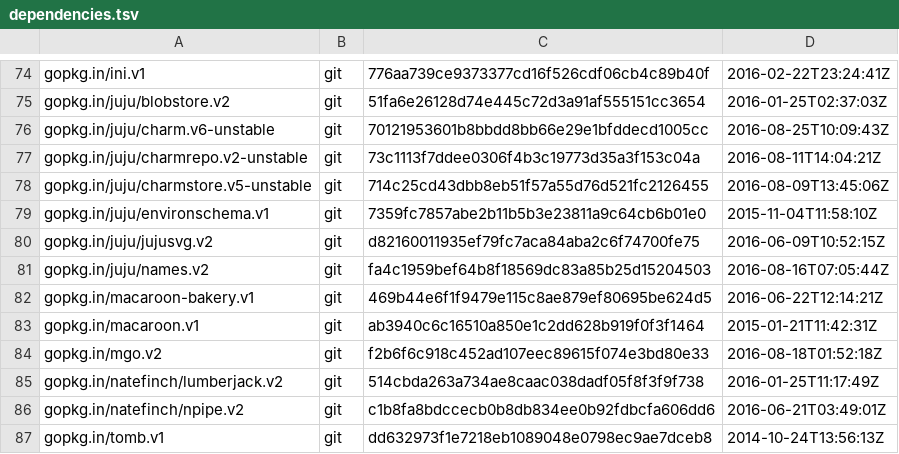
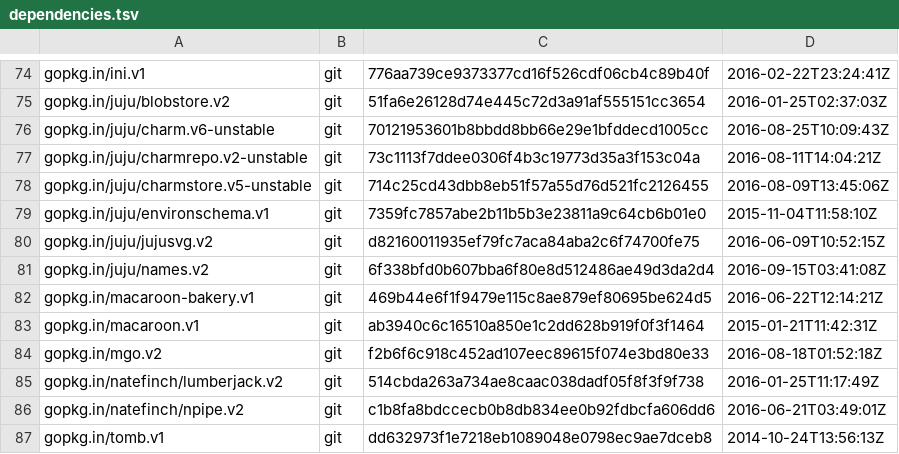
Before and after one commit to juju/juju, a TSV file: dependencies.tsv, drawn as a sheet; only a part is shown, gaps mark what is left out.

```diff
--- a/dependencies.tsv
+++ b/dependencies.tsv
@@ -80,3 +80,3 @@ gopkg.in/juju/environschema.v1	git	7359fc7857abe2b11b5b3e23811a9c64cb6b01e0	2015
 gopkg.in/juju/jujusvg.v2	git	d82160011935ef79fc7aca84aba2c6f74700fe75	2016-06-09T10:52:15Z
-gopkg.in/juju/names.v2	git	fa4c1959bef64b8f18569dc83a85b25d15204503	2016-08-16T07:05:44Z
+gopkg.in/juju/names.v2	git	6f338bfd0b607bba6f80e8d512486ae49d3da2d4	2016-09-15T03:41:08Z
 gopkg.in/macaroon-bakery.v1	git	469b44e6f1f9479e115c8ae879ef80695be624d5	2016-06-22T12:14:21Z
```
Also changed, not shown: 2 other files.
